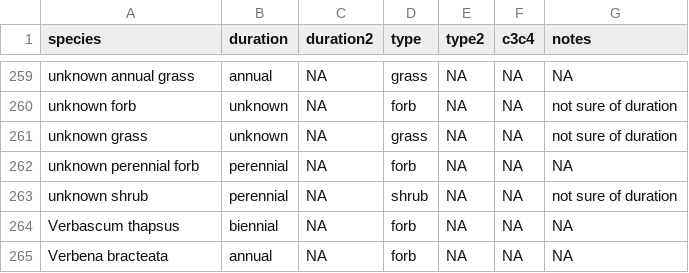
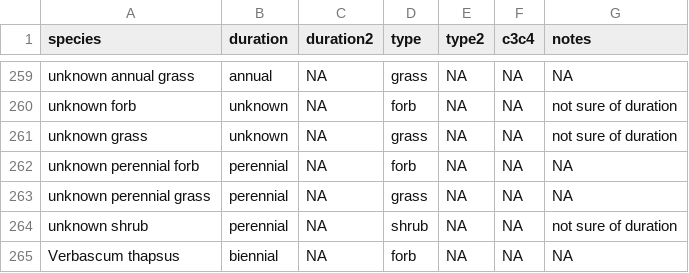
Before and after one commit to pbadler/bromecast-data, a CSV file: satellites/deriveddata/species2functionalgroups.csv, drawn as a sheet; only a part is shown, gaps mark what is left out; the shorter side is filled out with more unchanged rows; the diff names each change by its address in the sheet, - before the commit and + after, or states it on an @@ line.

```diff
--- a/satellites/deriveddata/species2functionalgroups.csv
+++ b/satellites/deriveddata/species2functionalgroups.csv
+row 263: unknown perennial grass | perennial | NA | grass | NA | NA | NA
```
Also changed, not shown: satellites/deriveddata/species_list_clean.csv, satellites/deriveddata/species_list_updates.csv, 6 other files.
